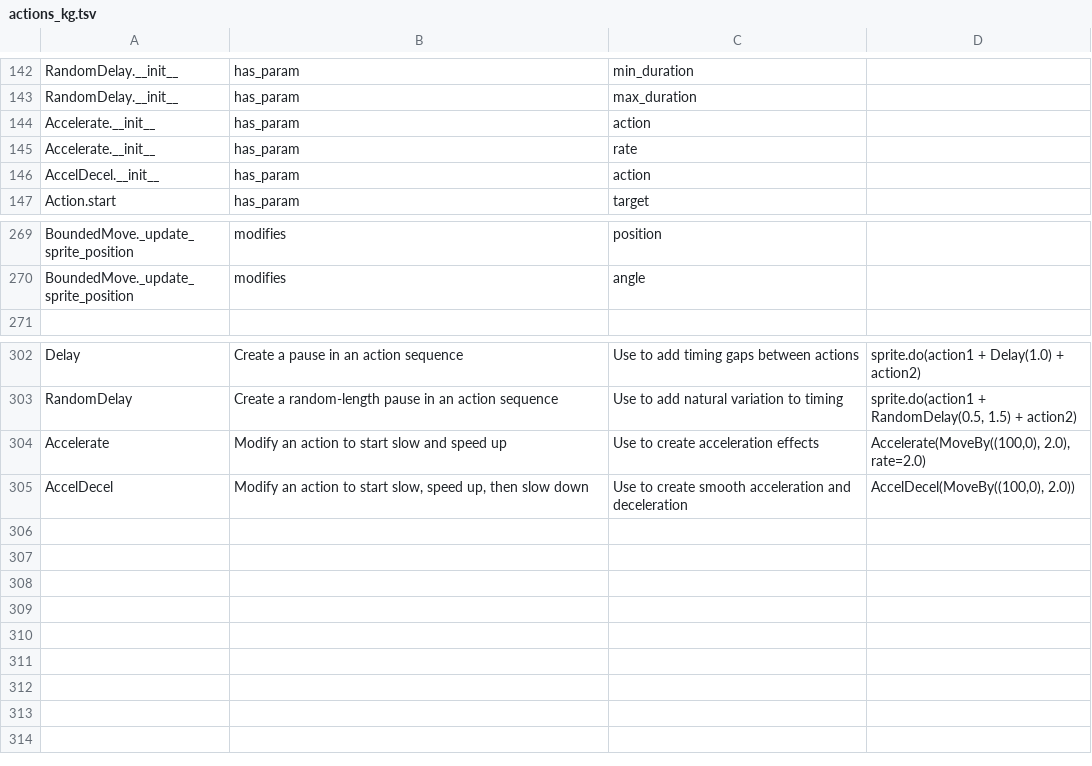
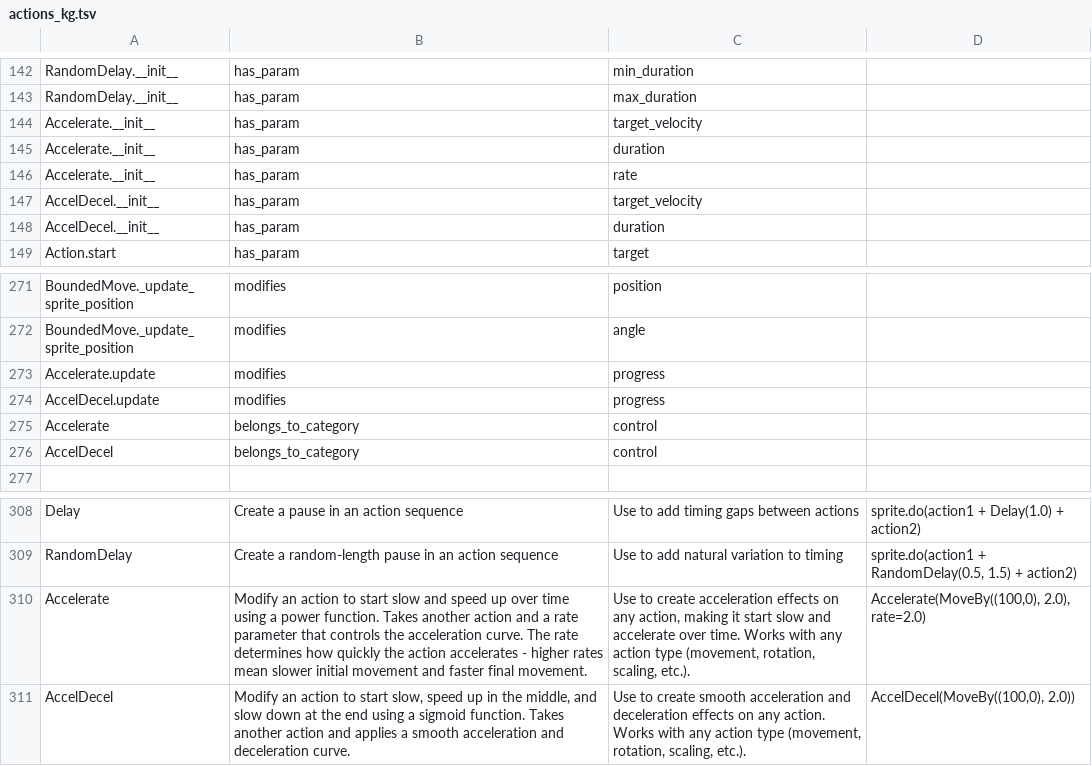
Before and after one commit to bcorfman/arcade_actions, a TSV file: docs/actions_kg.tsv, drawn as a sheet; only a part is shown, gaps mark what is left out.

Commit message:
updates to Accel and AccelDecel classes and tests

```diff
--- a/docs/actions_kg.tsv
+++ b/docs/actions_kg.tsv
@@ -143,5 +143,7 @@ RandomDelay.__init__	has_param	min_duration
 RandomDelay.__init__	has_param	max_duration
-Accelerate.__init__	has_param	action
+Accelerate.__init__	has_param	target_velocity
+Accelerate.__init__	has_param	duration
 Accelerate.__init__	has_param	rate
-AccelDecel.__init__	has_param	action
+AccelDecel.__init__	has_param	target_velocity
+AccelDecel.__init__	has_param	duration
 Action.start	has_param	target
@@ -270,2 +272,6 @@ BoundedMove._update_sprite_position	modifies	position
 BoundedMove._update_sprite_position	modifies	angle
+Accelerate.update	modifies	progress
+AccelDecel.update	modifies	progress
+Accelerate	belongs_to_category	control
+AccelDecel	belongs_to_category	control
 
@@ -303,3 +309,3 @@ Delay	Create a pause in an action sequence	Use to add timing gaps between action
 RandomDelay	Create a random-length pause in an action sequence	Use to add natural variation to timing	sprite.do(action1 + RandomDelay(0.5, 1.5) + action2)
-Accelerate	Modify an action to start slow and speed up	Use to create acceleration effects	Accelerate(MoveBy((100,0), 2.0), rate=2.0)
-AccelDecel	Modify an action to start slow, speed up, then slow down	Use to create smooth acceleration and deceleration	AccelDecel(MoveBy((100,0), 2.0))
+Accelerate	Modify an action to start slow and speed up over time using a power function. Takes another action and a rate parameter that controls the acceleration curve. The rate determines how quickly the action accelerates - higher rates mean slower initial movement and faster final movement.	Use to create acceleration effects on any action, making it start slow and accelerate over time. Works with any action type (movement, rotation, scaling, etc.).	Accelerate(MoveBy((100,0), 2.0), rate=2.0)
+AccelDecel	Modify an action to start slow, speed up in the middle, and slow down at the end using a sigmoid function. Takes another action and applies a smooth acceleration and deceleration curve.	Use to create smooth acceleration and deceleration effects on any action. Works with any action type (movement, rotation, scaling, etc.).	AccelDecel(MoveBy((100,0), 2.0))
```
Also changed, not shown: 4 other files.
